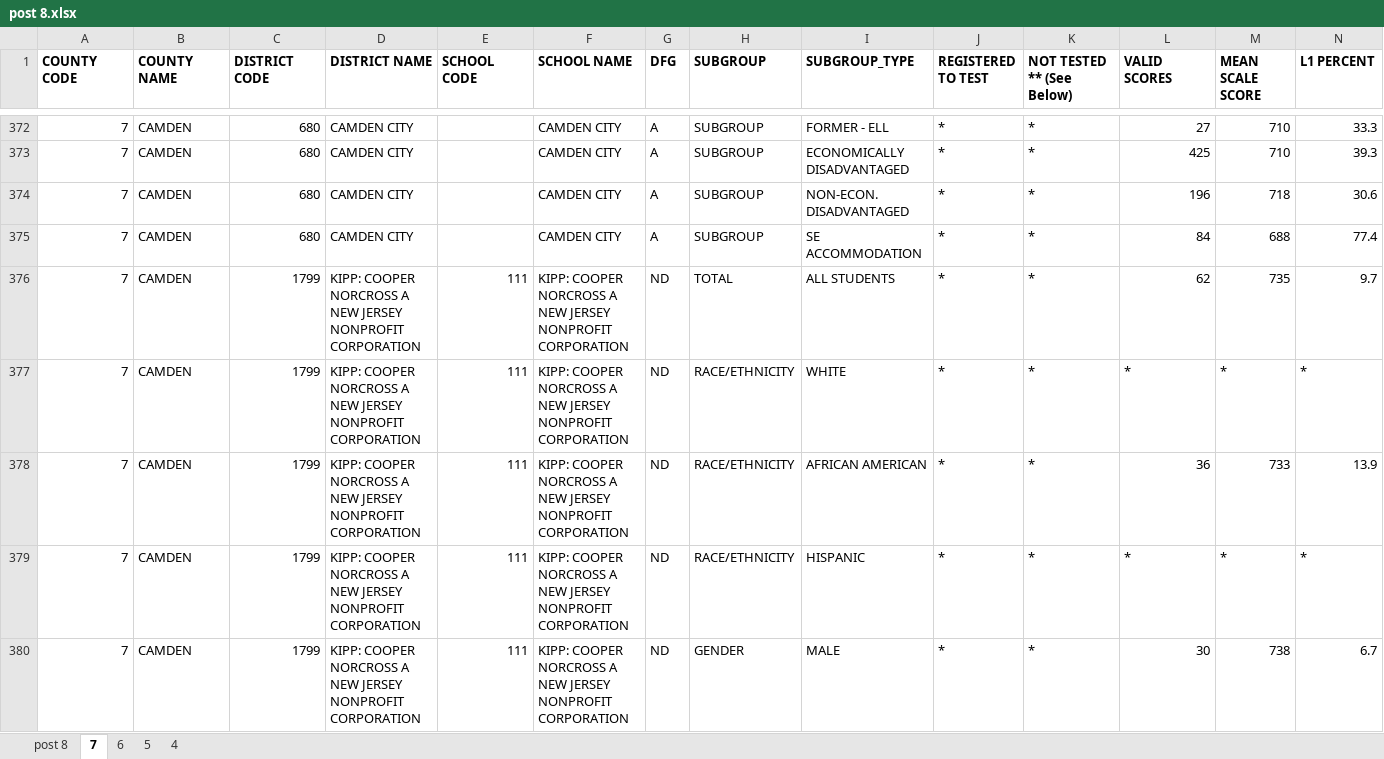
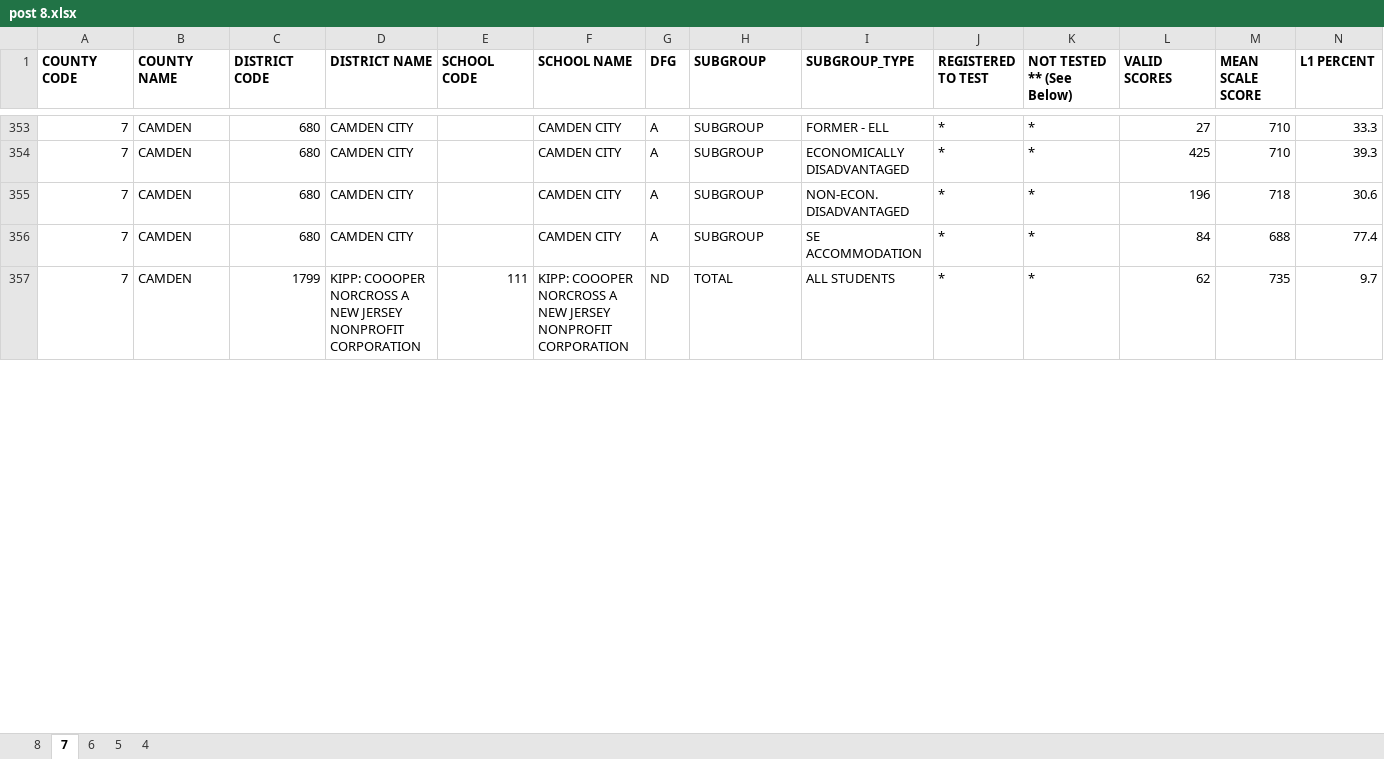
Before and after one commit to citjimm/DMDS, an Excel workbook: post 8.xlsx, sheet 7, drawn as a sheet; only a part is shown, gaps mark what is left out; values as stored, in another font and other column widths than the file's, no borders; removed rows and columns are numbered as before the commit, all else as after; rows hold the shown columns only; the diff covers the shown part only; the diff names each change by its address in the sheet, - before the commit and + after, or states it on an @@ line.

```diff
--- a/post 8.xlsx (sheet 7)
+++ b/post 8.xlsx (sheet 7)
-sheet tab: post 8
+sheet tab: 8
-D357 (DISTRICT NAME): KIPP: COOPER NORCROSS A…
+D357 (DISTRICT NAME): KIPP: COOOPER NORCROSS A…
-F357 (SCHOOL NAME): KIPP: COOPER NORCROSS A…
+F357 (SCHOOL NAME): KIPP: COOOPER NORCROSS A…
-row 377: 7 | CAMDEN | 1799 | KIPP: COOPER NORCROSS A NEW JERSEY NONPROFIT CORPORATION | 111 | KIPP: COOPER NORCROSS A NEW JERSEY NONPROFIT CORPORATION | ND | RACE/ETHNICITY | WHITE | * | * | * | * | *
-row 378: 7 | CAMDEN | 1799 | KIPP: COOPER NORCROSS A NEW JERSEY NONPROFIT CORPORATION | 111 | KIPP: COOPER NORCROSS A NEW JERSEY NONPROFIT CORPORATION | ND | RACE/ETHNICITY | AFRICAN AMERICAN | * | * | 36 | 733 | 13.9
-row 379: 7 | CAMDEN | 1799 | KIPP: COOPER NORCROSS A NEW JERSEY NONPROFIT CORPORATION | 111 | KIPP: COOPER NORCROSS A NEW JERSEY NONPROFIT CORPORATION | ND | RACE/ETHNICITY | HISPANIC | * | * | * | * | *
-row 380: 7 | CAMDEN | 1799 | KIPP: COOPER NORCROSS A NEW JERSEY NONPROFIT CORPORATION | 111 | KIPP: COOPER NORCROSS A NEW JERSEY NONPROFIT CORPORATION | ND | GENDER | MALE | * | * | 30 | 738 | 6.7
```
Also changed, not shown: 1 added row, 70 removed rows and 400 edited cells elsewhere in this sheet, sheet 6, sheet 5, sheet 8, sheet 4.
